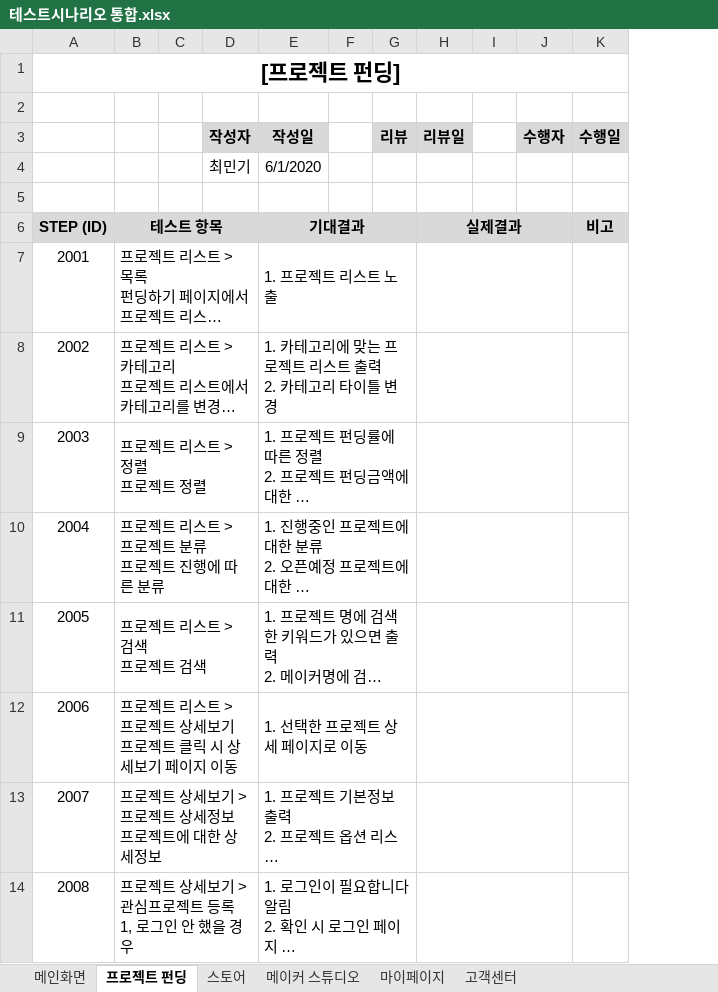
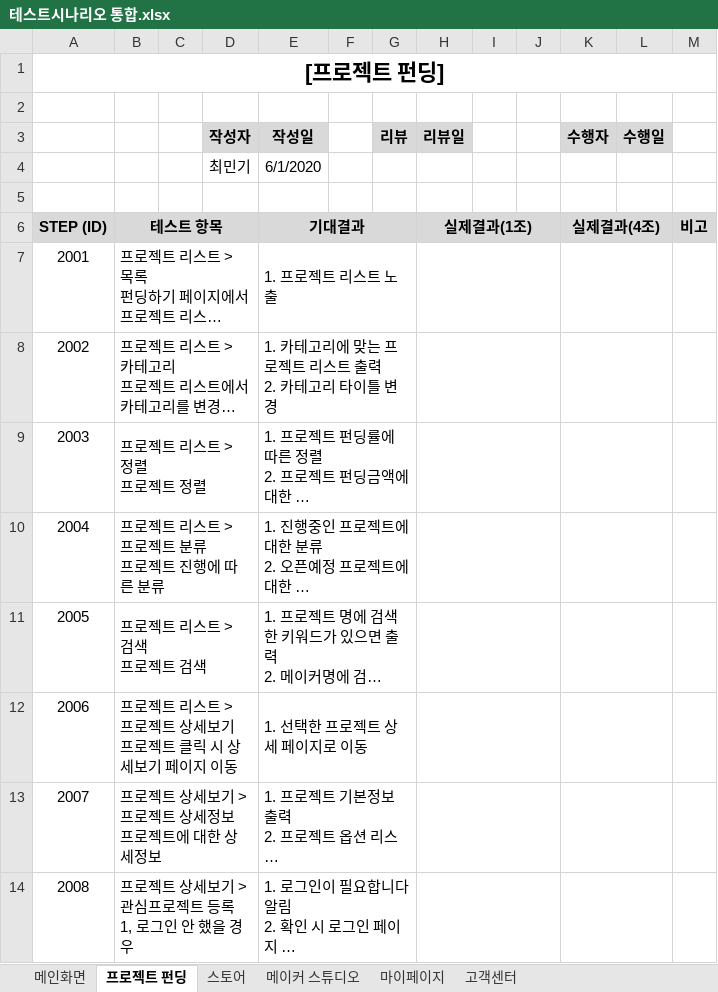
Before and after one commit to hhsw07/ezen-academy-projects, an Excel workbook: 5. 테스트 시나리오/테스트시나리오 통합.xlsx, sheet 프로젝트 펀딩, drawn as a sheet; only a part is shown; long unchanged cells end in …; values as stored, in another font and other column widths than the file's, no borders; removed rows and columns are numbered as before the commit, all else as after; the diff covers the shown part only; the diff names each change by its address in the sheet, - before the commit and + after, or states it on an @@ line.

```diff
--- a/5. 테스트 시나리오/테스트시나리오 통합.xlsx (sheet 프로젝트 펀딩)
+++ b/5. 테스트 시나리오/테스트시나리오 통합.xlsx (sheet 프로젝트 펀딩)
+column J, empty
+column M, row 6: 비고
-H6 (리뷰일): 실제결과
+H6 (리뷰일): 실제결과(1조)
-H6:J6 merged
+H6:J6 merged
-K6 (수행자): (empty)
+K6 (수행자): 실제결과(4조)
+K6:L6 merged
-L6 (수행일): 비고
+L6 (수행일): (empty)
-H7:J7 merged
+H7:J7 merged
+K7:L7 merged
-H8:J8 merged
+H8:J8 merged
+K8:L8 merged
-H9:J9 merged
+H9:J9 merged
+K9:L9 merged
-H10:J10 merged
+H10:J10 merged
+K10:L10 merged
-H11:J11 merged
+H11:J11 merged
+K11:L11 merged
-H12:J12 merged
+H12:J12 merged
+K12:L12 merged
-H13:J13 merged
+H13:J13 merged
+K13:L13 merged
-H14:J14 merged
+H14:J14 merged
+K14:L14 merged
```
Also changed, not shown: merged cells elsewhere in this sheet, sheet 고객센터, sheet 메이커 스튜디오, sheet 메인화면, sheet 마이페이지, sheet 스토어, 8 other files.
